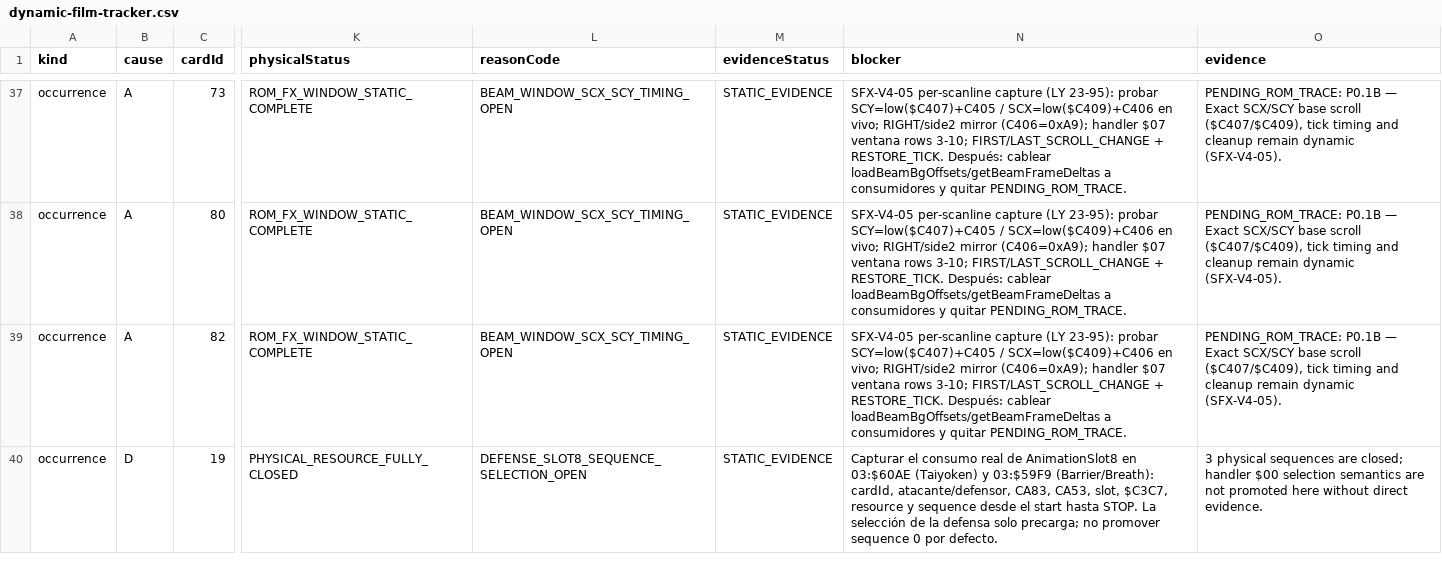
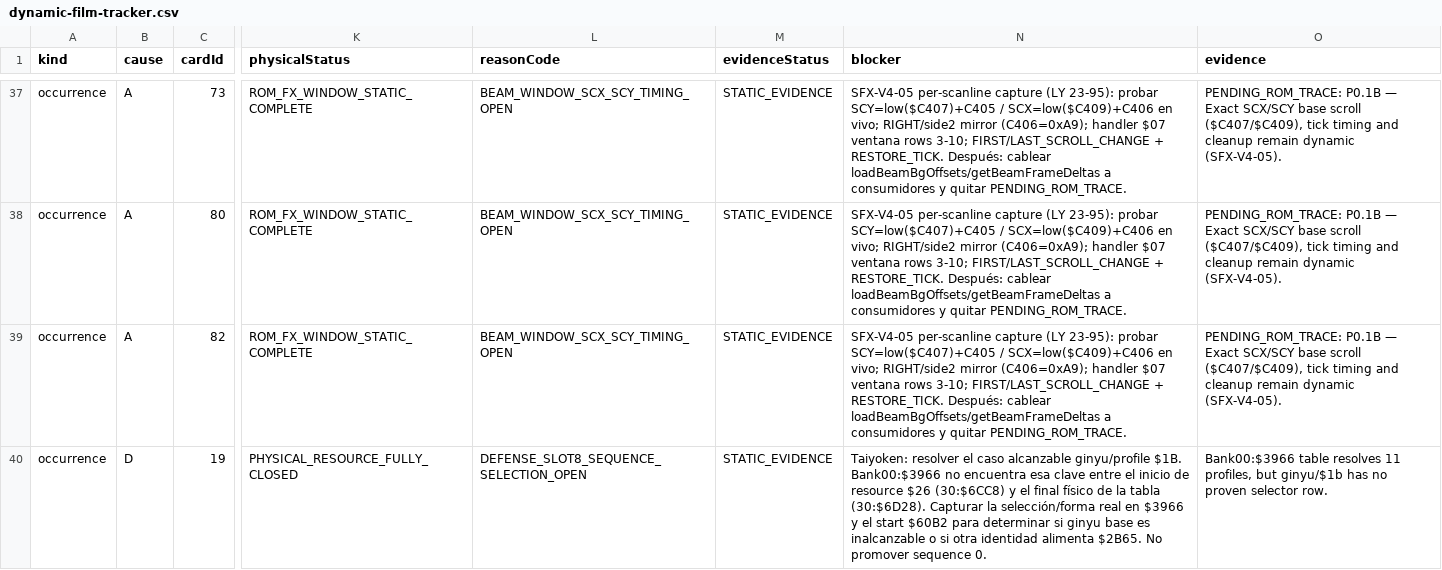
Before and after one commit to smouj/dbz-lsw-fangame, a CSV file: docs/rom/audit/dynamic-film-tracker.csv, drawn as a sheet; only a part is shown, gaps mark what is left out; the diff covers the shown part only; the diff names each change by its address in the sheet, - before the commit and + after, or states it on an @@ line.

Commit message:
feat(rom): resolve proven AnimationSlot8 selectors

```diff
--- a/docs/rom/audit/dynamic-film-tracker.csv
+++ b/docs/rom/audit/dynamic-film-tracker.csv
-N40 (blocker): Capturar el consumo real de AnimationSlot8 en 03:$60AE (Taiyoken) y 03:$59F9 (Barrier/Breath): cardId, atacante/defensor, CA83, CA53, slot, $C3C7, resource y sequence desde el start hasta STOP. La selección de la defensa solo precarga; no promover sequence 0 por defecto.
+N40 (blocker): Taiyoken: resolver el caso alcanzable ginyu/profile $1B. Bank00:$3966 no encuentra esa clave entre el inicio de resource $26 (30:$6CC8) y el final físico de la tabla (30:$6D28). Capturar la selección/forma real en $3966 y el start $60B2 para determinar si ginyu base es inalcanzable o si otra identidad alimenta $2B65. No promover sequence 0.
-O40 (evidence): 3 physical sequences are closed; handler $00 selection semantics are not promoted here without direct evidence.
+O40 (evidence): Bank00:$3966 table resolves 11 profiles, but ginyu/$1b has no proven selector row.
```
Also changed, not shown: 2 removed rows elsewhere in this file, 9 other files.
